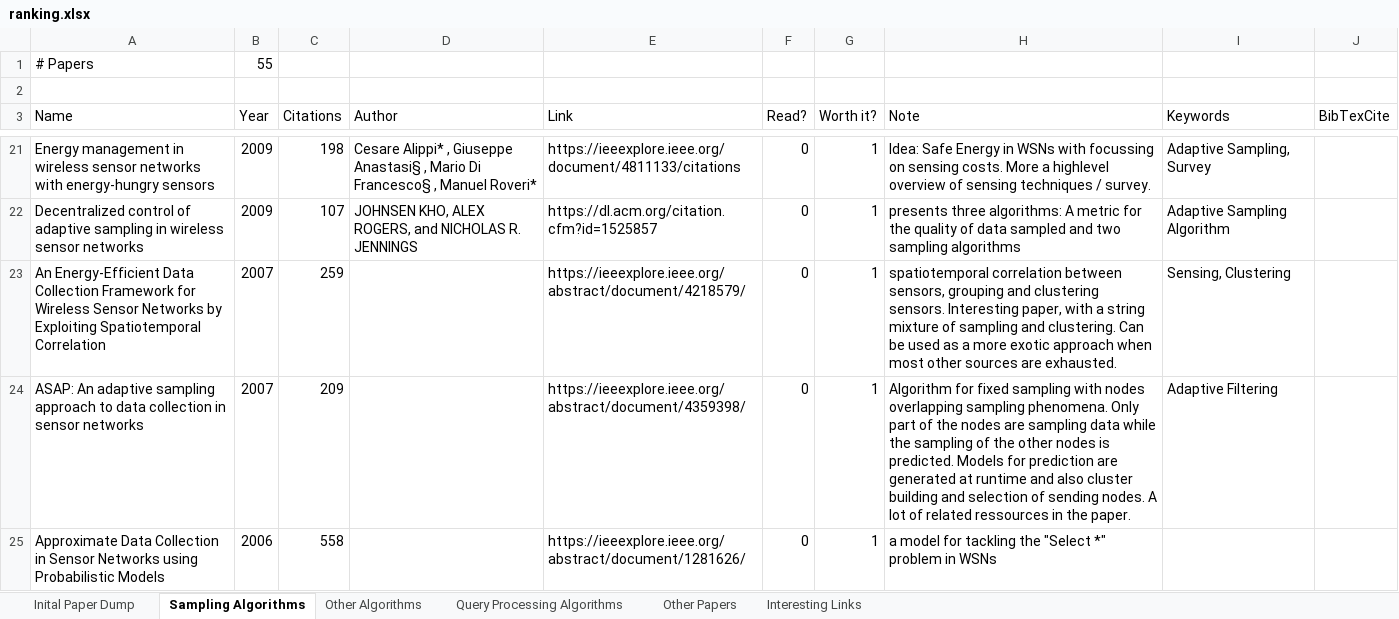
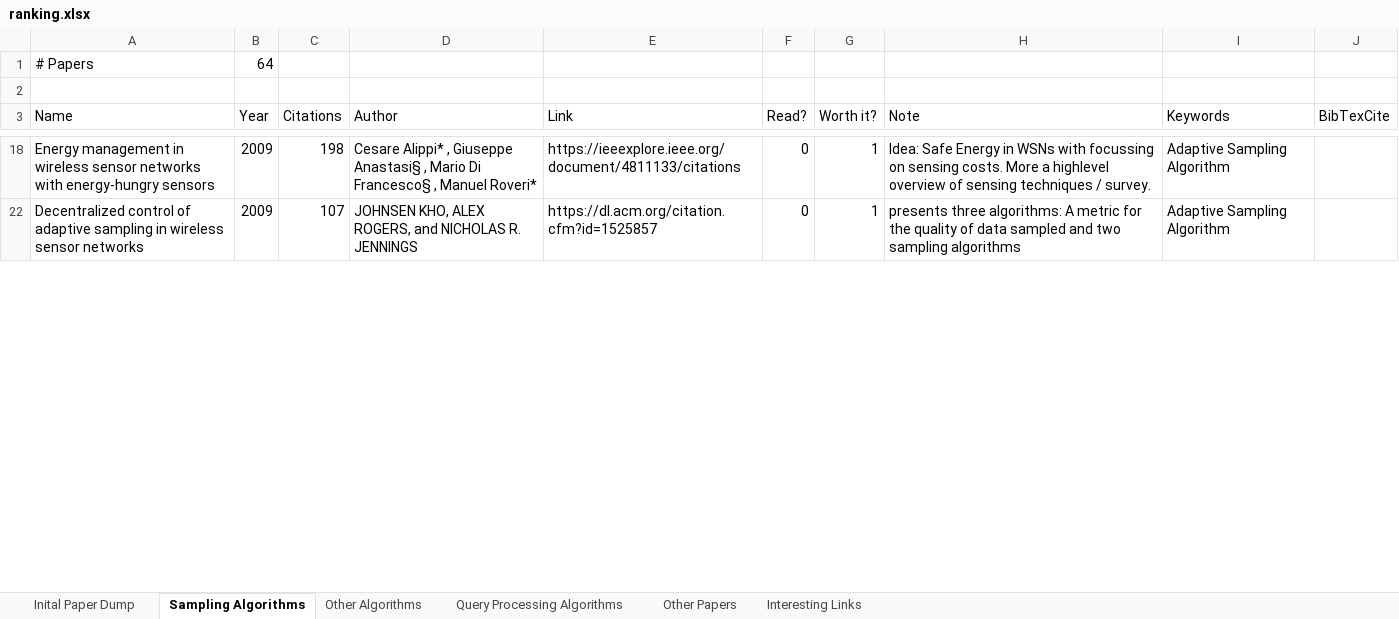
Before and after one commit to Torwalt/bachelor-thesis, an Excel workbook: ranking.xlsx, sheet Sampling Algorithms, drawn as a sheet; only a part is shown, gaps mark what is left out; values as stored, in another font and other column widths than the file's, no borders; table styles not drawn; removed rows and columns are numbered as before the commit, all else as after; the diff covers the shown part only; the diff names each change by its address in the sheet, - before the commit and + after, or states it on an @@ line.

Commit message:
pre merge commit

```diff
--- a/ranking.xlsx (sheet Sampling Algorithms)
+++ b/ranking.xlsx (sheet Sampling Algorithms)
-B1 (Year): 55
+B1 (Year): 64
-I18 (Keywords): Adaptive Sampling, Survey
+I18 (Keywords): Adaptive Sampling Algorithm
-row 23: An Energy-Efficient Data Collection Framework for Wireless Sensor Networks by Exploiting Spatiotemporal Correlation | 2007 | 259 |  | https://ieeexplore.ieee.org/abstract/document/4218579/ | 0 | 1 | spatiotemporal correlation between sensors, grouping and clustering sensors. Interesting paper, with a string mixture of sampling and clustering. Can be used as a more exotic approach when most other sources are exhausted. | Sensing, Clustering
-row 24: ASAP: An adaptive sampling approach to data collection in sensor networks | 2007 | 209 |  | https://ieeexplore.ieee.org/abstract/document/4359398/ | 0 | 1 | Algorithm for fixed sampling with nodes overlapping sampling phenomena. Only part of the nodes are sampling data while the sampling of the other nodes is predicted. Models for prediction are generated at runtime and also cluster building and selection of sending nodes. A lot of related ressources in the paper. | Adaptive Filtering
-row 25: Approximate Data Collection in Sensor Networks using Probabilistic Models | 2006 | 558 |  | https://ieeexplore.ieee.org/abstract/document/1281626/ | 0 | 1 | a model for tackling the "Select *" problem in WSNs
```
Also changed, not shown: 14 added rows, 35 removed rows and 14 hidden or unhidden rows elsewhere in this sheet, sheet Other Algorithms, sheet Other Papers, sheet Interesting Links, hidden cells.
